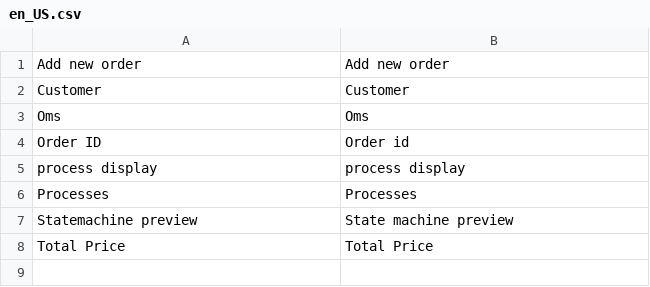
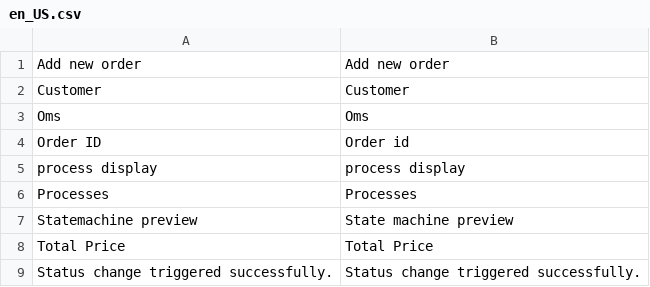
Before and after one commit to spryker/oms, a CSV file: data/translation/Zed/en_US.csv, drawn as a sheet; the diff names each change by its address in the sheet, - before the commit and + after, or states it on an @@ line.

```diff
--- a/data/translation/Zed/en_US.csv
+++ b/data/translation/Zed/en_US.csv
+row 9: Status change triggered successfully. | Status change triggered successfully.
```
Also changed, not shown: data/translation/Zed/de_DE.csv.
